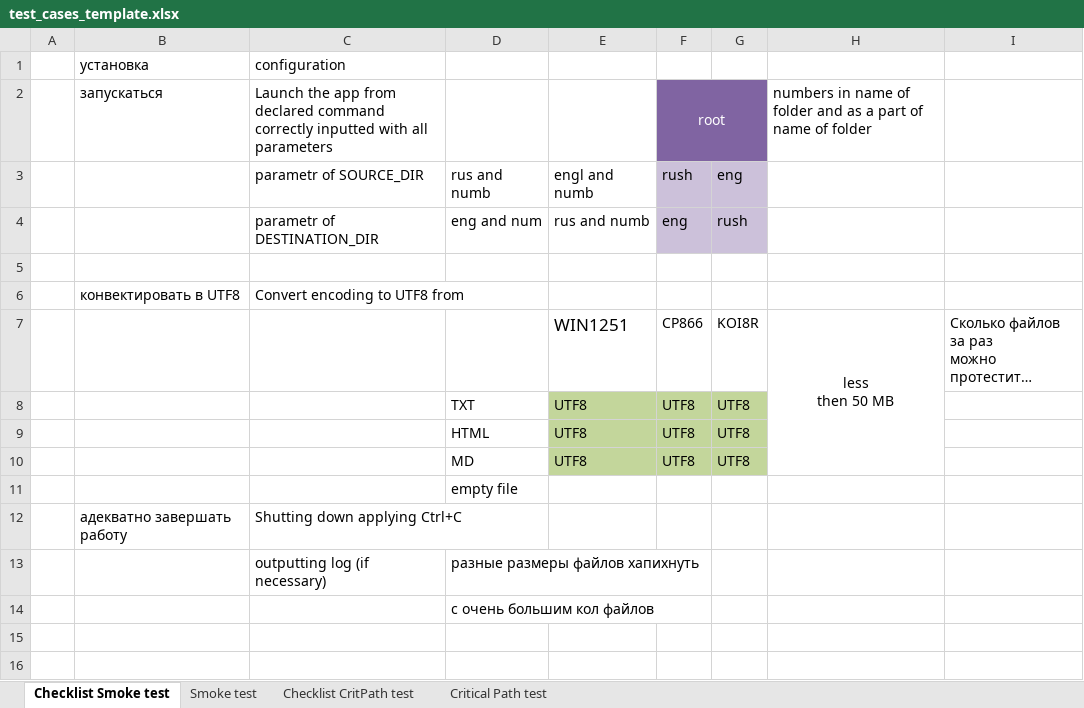
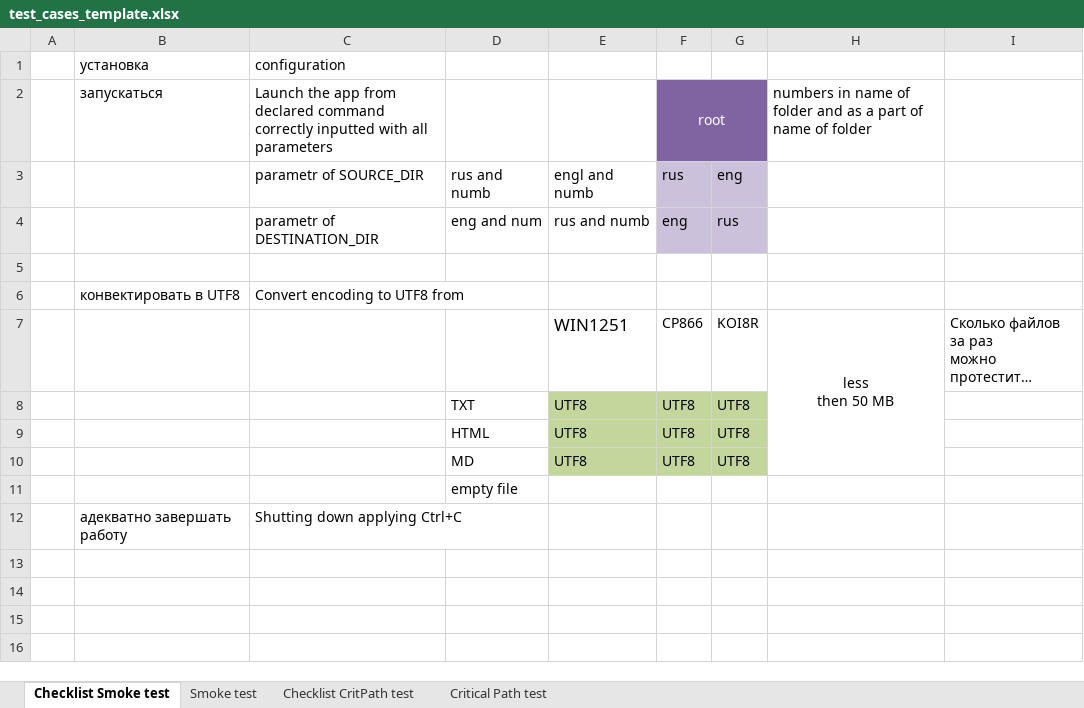
Before and after one commit to SerafimaAhramenko/Testing, an Excel workbook: test_cases_template.xlsx, sheet Checklist Smoke test, drawn as a sheet; only a part is shown; long unchanged cells end in …; values as stored, in another font and other column widths than the file's, no borders; the diff names each change by its address in the sheet, - before the commit and + after, or states it on an @@ line.

```diff
--- a/test_cases_template.xlsx (sheet Checklist Smoke test)
+++ b/test_cases_template.xlsx (sheet Checklist Smoke test)
-F3: rush
+F3: rus
-G4: rush
+G4: rus
-row 13:  |  | outputting log (if necessary) | разные размеры файлов хапихнуть
+row 13: (empty)
-D14: с очень большим кол файлов
+D14: (empty)
```
Also changed, not shown: sheet Critical Path test, sheet Checklist CritPath test, sheet Smoke test.
